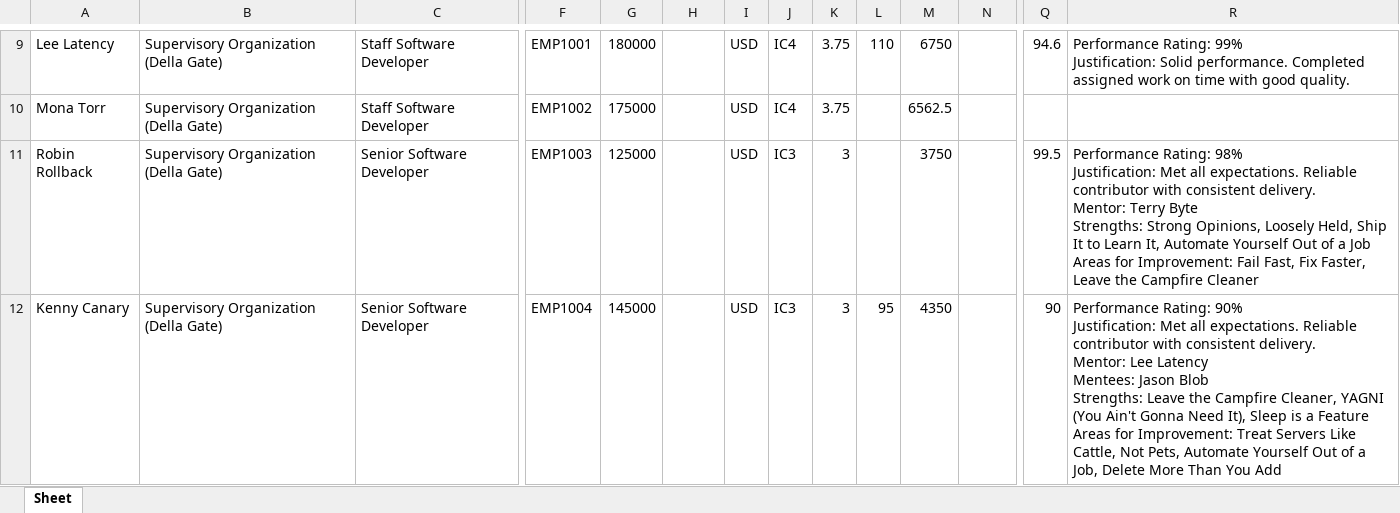
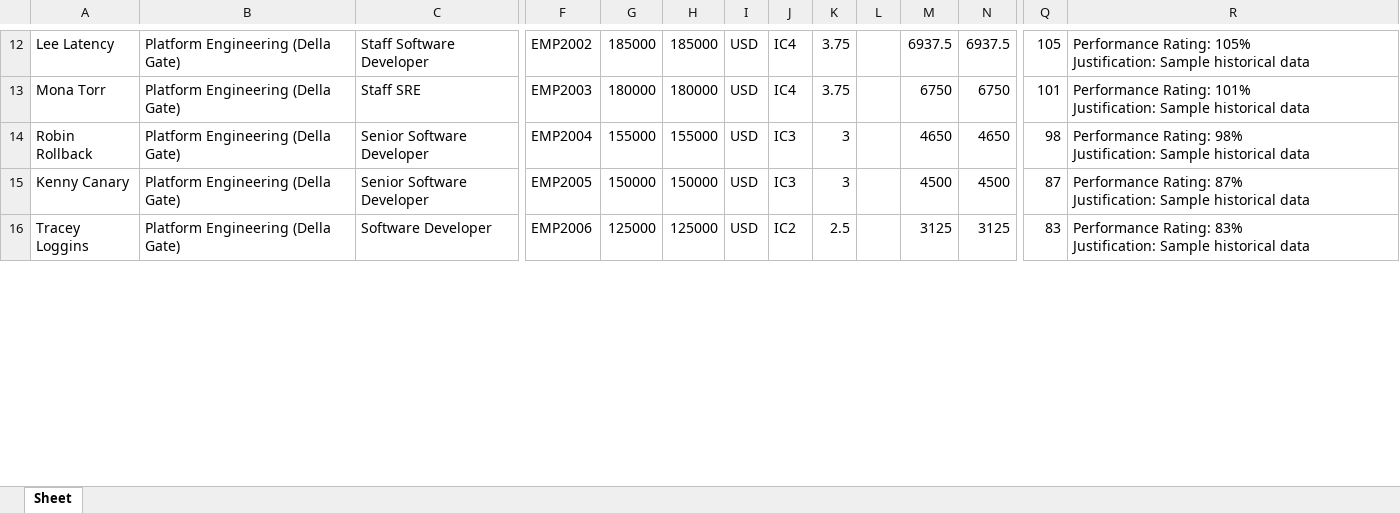
Before and after one commit to adereis/performance-rating-and-bonus, an Excel workbook: samples/sample-historical-2024-Q2.xlsx, sheet Sheet, drawn as a sheet; only a part is shown, gaps mark what is left out; values as stored, in another font and other column widths than the file's, no borders; addresses are those after the commit; rows hold the shown columns only; ↵ is a line break in a cell; the diff covers the shown part only; the diff names each change by its address in the sheet, - before the commit and + after, or states it on an @@ line.

```diff
--- a/samples/sample-historical-2024-Q2.xlsx (sheet Sheet)
+++ b/samples/sample-historical-2024-Q2.xlsx (sheet Sheet)
-B12:B15: Supervisory Organization (Della Gate)
+B12:B15: Platform Engineering (Della Gate)
-F12: EMP1001
+F12: EMP2002
-G12: 180000
+G12: 185000
-H12: (empty)
+H12: 185000
-L12: 110
+L12: (empty)
-M12: 6750
+M12: 6937.5
-N12: (empty)
+N12: 6937.5
-Q12: 94.6
+Q12: 105
-R12: Performance Rating: 99% ↵ Justification: Solid performance. Completed assigned work on time with good quality.
+R12: Performance Rating: 105% ↵ Justification: Sample historical data
-C13: Staff Software Developer
+C13: Staff SRE
-F13: EMP1002
+F13: EMP2003
-G13: 175000
+G13: 180000
-H13: (empty)
+H13: 180000
-M13: 6562.5
+M13: 6750
-N13: (empty)
+N13: 6750
-Q13: (empty)
+Q13: 101
-R13: (empty)
+R13: Performance Rating: 101% ↵ Justification: Sample historical data
-F14: EMP1003
+F14: EMP2004
-G14: 125000
+G14: 155000
-H14: (empty)
+H14: 155000
-M14: 3750
+M14: 4650
-N14: (empty)
+N14: 4650
-Q14: 99.5
+Q14: 98
-R14: …98% ↵ Justification: Met all expectations. Reliable contributor with consistent delivery. ↵ Mentor: Terry Byte ↵ Strengths: Strong Opinions, Loosely Held, Ship It to Learn It, Automate Yourself Out of a Job ↵ Areas for Improvement: Fail Fast, Fix Faster, Leave the Campfire Cleaner
+R14: …98% ↵ Justification: Sample historical data
-F15: EMP1004
+F15: EMP2005
-G15: 145000
+G15: 150000
-H15: (empty)
+H15: 150000
-L15: 95
+L15: (empty)
-M15: 4350
+M15: 4500
-N15: (empty)
+N15: 4500
-Q15: 90
+Q15: 87
-R15: Performance Rating: 90% ↵ Justification: Met all expectations. Reliable contributor with consistent delivery. ↵ Mentor: Lee Latency ↵ Mentees: Jason Blob ↵ Strengths: Leave the Campfire Cleaner, YAGNI (You Ain't Gonna Need It), Sleep is a Feature ↵ Areas for Improvement: Treat Servers Like Cattle, Not Pets, Automate Yourself Out of a Job, Delete More Than You Add
+R15: Performance Rating: 87% ↵ Justification: Sample historical data
+row 16: Tracey Loggins | Platform Engineering (Della Gate) | Software Developer | EMP2006 | 125000 | 125000 | USD | IC2 | 2.5 |  | 3125 | 3125 | 83 | Performance Rating: 83% ↵ Justification: Sample historical data
```
Also changed, not shown: 20 added rows, 21 removed rows and 255 edited cells elsewhere in this sheet, samples/sample-historical-2023-Q3.xlsx, samples/sample-historical-2023-Q4.xlsx, 9 other files.
